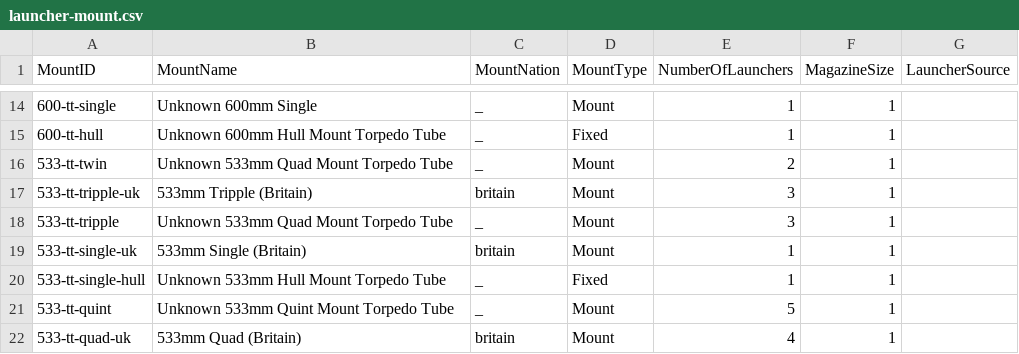
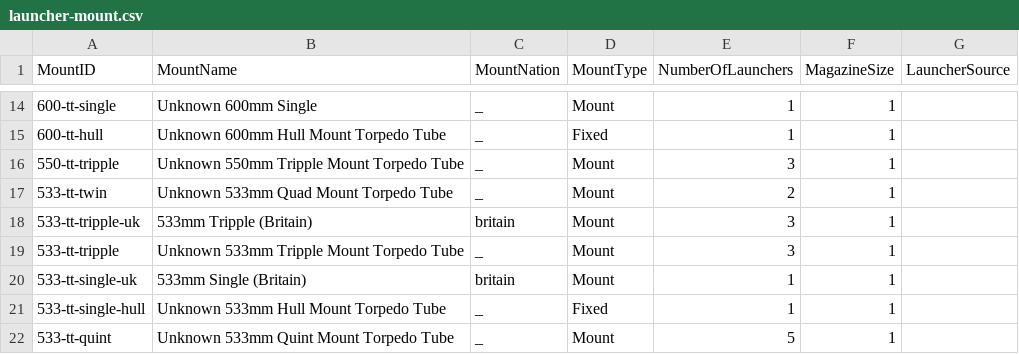
Before and after one commit to jasonmarcher/ferrous-dressed-vessels, a CSV file: res/prebuilt/launcher-mount.csv, drawn as a sheet; only a part is shown, gaps mark what is left out; the shorter side is filled out with more unchanged rows; addresses are those after the commit; the diff names each change by its address in the sheet, - before the commit and + after, or states it on an @@ line.

```diff
--- a/res/prebuilt/launcher-mount.csv
+++ b/res/prebuilt/launcher-mount.csv
+row 16: 550-tt-tripple | Unknown 550mm Tripple Mount Torpedo Tube | _ | Mount | 3 | 1
-B19 (MountName): Unknown 533mm Quad Mount Torpedo Tube
+B19 (MountName): Unknown 533mm Tripple Mount Torpedo Tube
```
Also changed, not shown: res/prebuilt/ammo.csv, res/prebuilt/batteries.csv, 4 other files.
